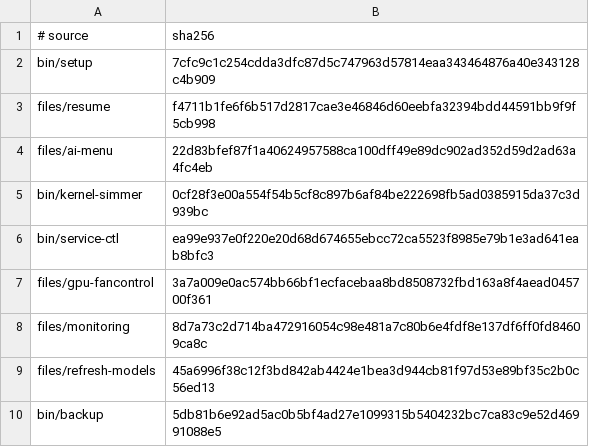
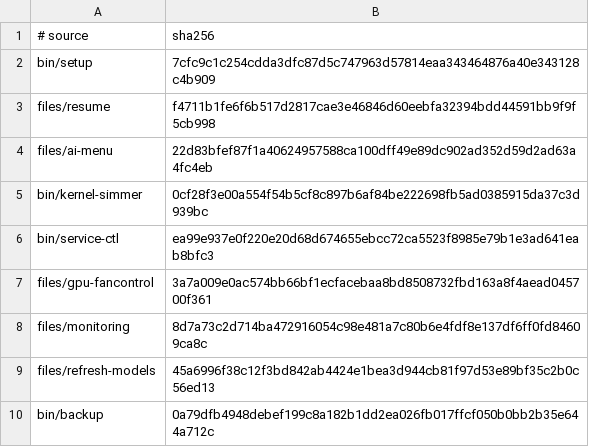
Before and after one commit to LPFchan/setup, a TSV file: checksums.tsv, drawn as a sheet.

```diff
--- a/checksums.tsv
+++ b/checksums.tsv
@@ -9,2 +9,2 @@ files/monitoring	8d7a73c2d714ba472916054c98e481a7c80b6e4fdf8e137df6ff0fd84609ca8
 files/refresh-models	45a6996f38c12f3bd842ab4424e1bea3d944cb81f97d53e89bf35c2b0c56ed13
-bin/backup	5db81b6e92ad5ac0b5bf4ad27e1099315b5404232bc7ca83c9e52d46991088e5
+bin/backup	0a79dfb4948debef199c8a182b1dd2ea026fb017ffcf050b0bb2b35e644a712c
```
